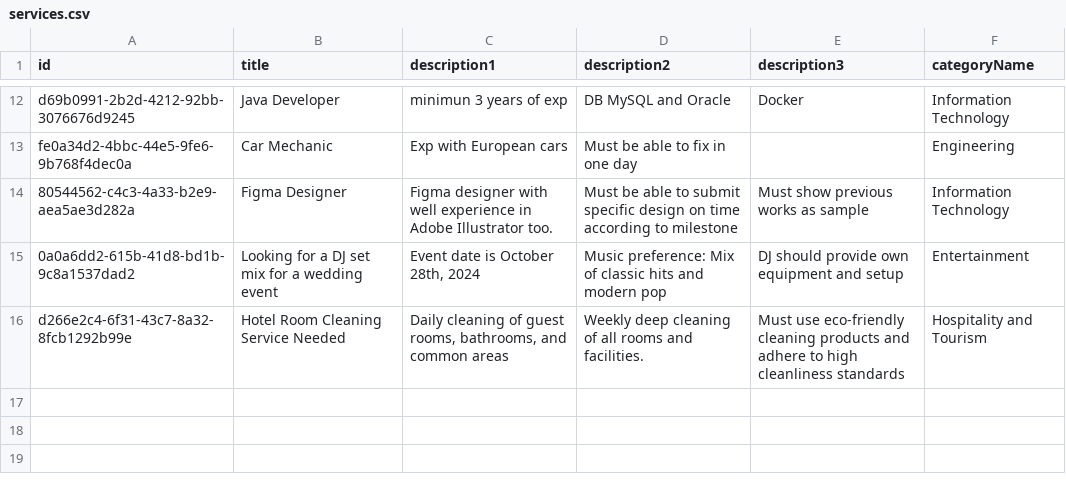
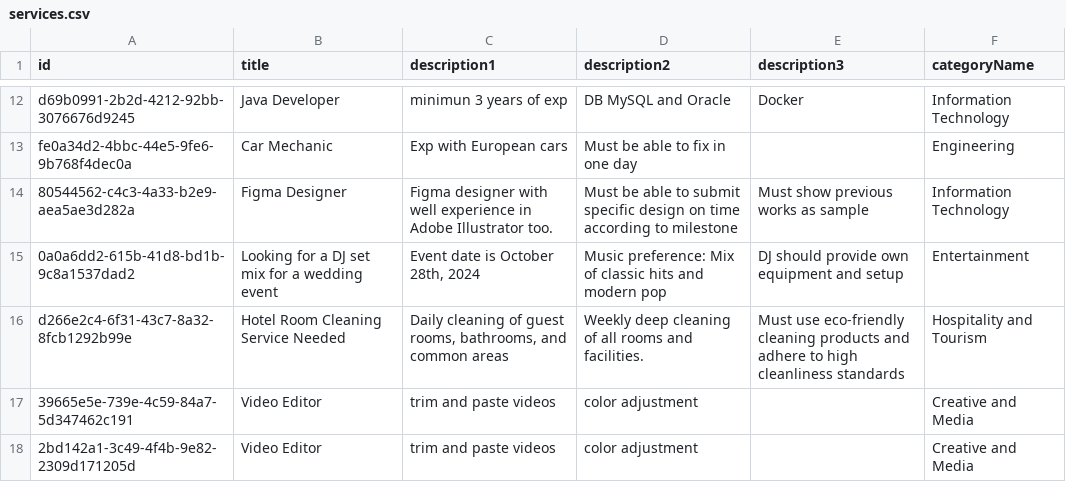
Before and after one commit to henryharris-psp/Jobonic-Offer-Find, a CSV file: client/fastwork-ui/src/services.csv, drawn as a sheet; only a part is shown, gaps mark what is left out.

```diff
--- a/client/fastwork-ui/src/services.csv
+++ b/client/fastwork-ui/src/services.csv
@@ -16 +16,3 @@
 "d266e2c4-6f31-43c7-8a32-8fcb1292b99e","Hotel Room Cleaning Service Needed","Daily cleaning of guest rooms, bathrooms, and common areas","Weekly deep cleaning of all rooms and facilities.","Must use eco-friendly cleaning products and adhere to high cleanliness standards","Hospitality and Tourism"
+"39665e5e-739e-4c59-84a7-5d347462c191","Video Editor","trim and paste videos","color adjustment","","Creative and Media"
+"2bd142a1-3c49-4f4b-9e82-2309d171205d","Video Editor","trim and paste videos","color adjustment","","Creative and Media"
```
Also changed, not shown: 8 other files.
